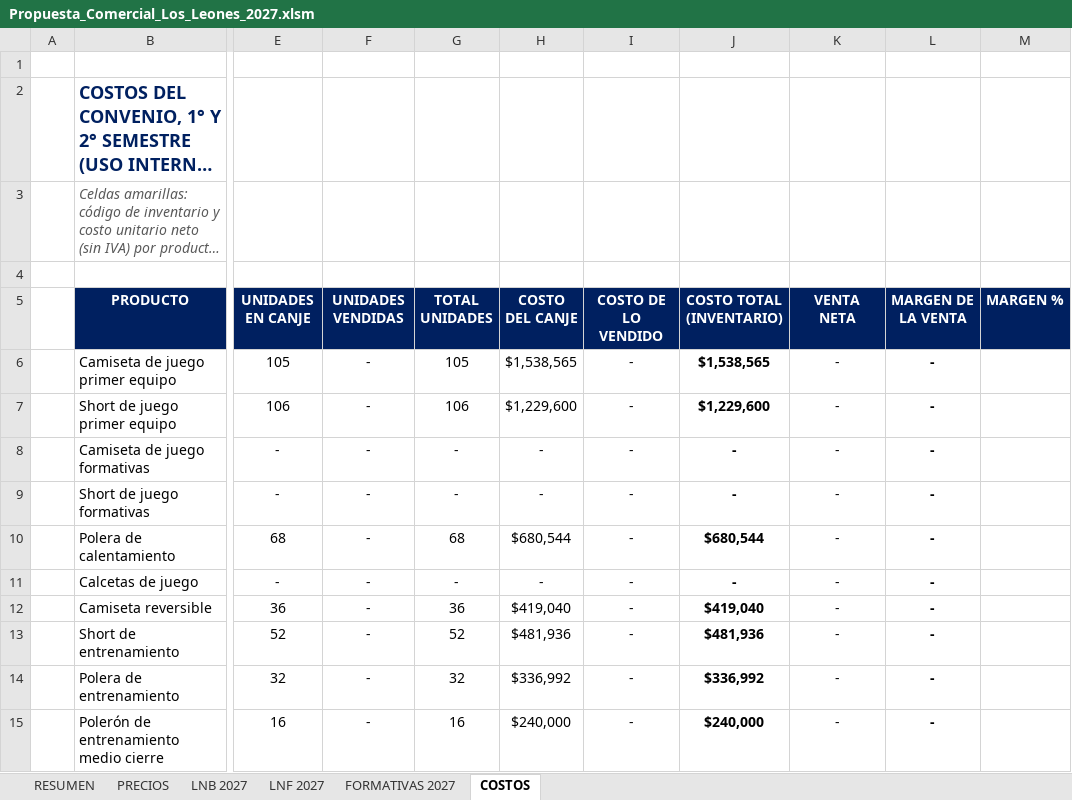
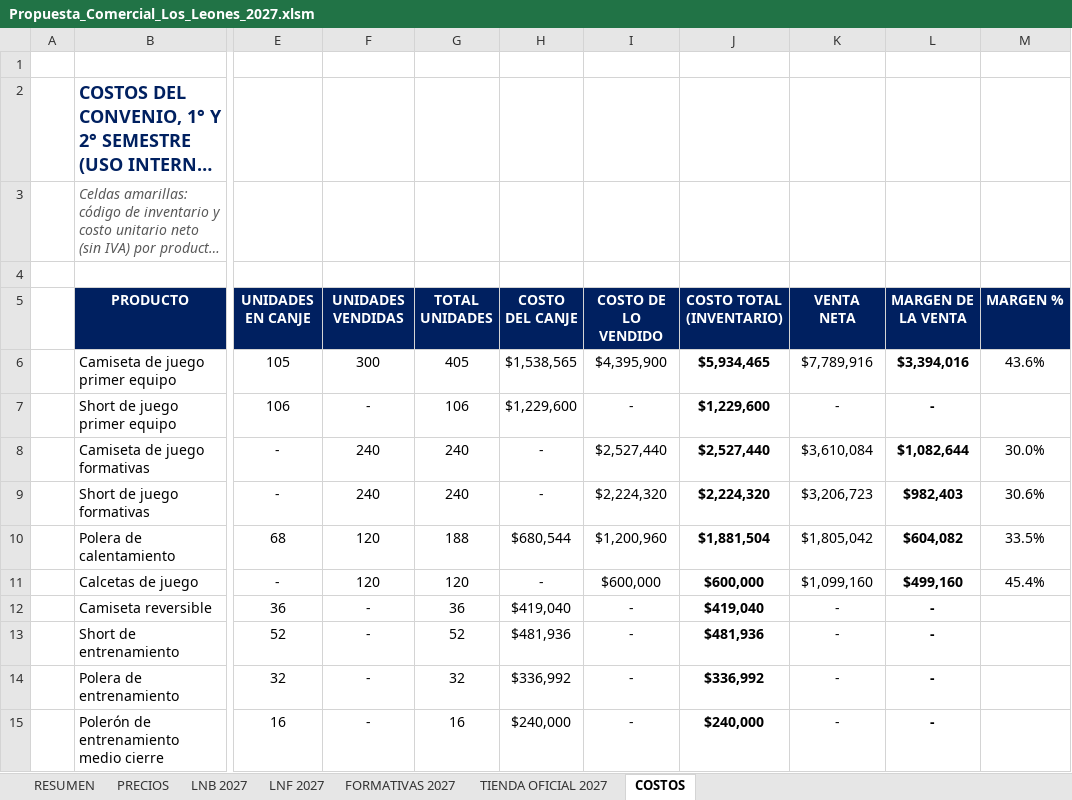
Before and after one commit to seanduarteu-cyber/PRODUCCION-PLAYMAKER, an Excel workbook: propuestas/leones-quilpue/Propuesta_Comercial_Los_Leones_2027.xlsm, sheet COSTOS, drawn as a sheet; only a part is shown, gaps mark what is left out; long unchanged cells end in …; values as stored, in another font and other column widths than the file's, no borders; charts and pictures and conditional formats not drawn; the diff covers the shown part only; the diff names each change by its address in the sheet, - before the commit and + after, or states it on an @@ line.

```diff
--- a/propuestas/leones-quilpue/Propuesta_Comercial_Los_Leones_2027.xlsm (sheet COSTOS)
+++ b/propuestas/leones-quilpue/Propuesta_Comercial_Los_Leones_2027.xlsm (sheet COSTOS)
+sheet tab: TIENDA OFICIAL 2027
-F6 (UNIDADES VENDIDAS): -
+F6 (UNIDADES VENDIDAS): 300
-G6 (TOTAL UNIDADES): 105
+G6 (TOTAL UNIDADES): 405
-I6 (COSTO DE LO VENDIDO): -
+I6 (COSTO DE LO VENDIDO): $4,395,900
-J6 (COSTO TOTAL (INVENTARIO)): $1,538,565
+J6 (COSTO TOTAL (INVENTARIO)): $5,934,465
-K6 (VENTA NETA): -
+K6 (VENTA NETA): $7,789,916
-L6 (MARGEN DE LA VENTA): -
+L6 (MARGEN DE LA VENTA): $3,394,016
-M6 (MARGEN %): (empty)
+M6 (MARGEN %): 43.6%
-F8:F9 (UNIDADES VENDIDAS): -
+F8:F9 (UNIDADES VENDIDAS): 240
-G8:G9 (TOTAL UNIDADES): -
+G8:G9 (TOTAL UNIDADES): 240
-I8 (COSTO DE LO VENDIDO): -
+I8 (COSTO DE LO VENDIDO): $2,527,440
-J8 (COSTO TOTAL (INVENTARIO)): -
+J8 (COSTO TOTAL (INVENTARIO)): $2,527,440
-K8 (VENTA NETA): -
+K8 (VENTA NETA): $3,610,084
-L8 (MARGEN DE LA VENTA): -
+L8 (MARGEN DE LA VENTA): $1,082,644
-M8 (MARGEN %): (empty)
+M8 (MARGEN %): 30.0%
-I9 (COSTO DE LO VENDIDO): -
+I9 (COSTO DE LO VENDIDO): $2,224,320
-J9 (COSTO TOTAL (INVENTARIO)): -
+J9 (COSTO TOTAL (INVENTARIO)): $2,224,320
-K9 (VENTA NETA): -
+K9 (VENTA NETA): $3,206,723
-L9 (MARGEN DE LA VENTA): -
+L9 (MARGEN DE LA VENTA): $982,403
-M9 (MARGEN %): (empty)
+M9 (MARGEN %): 30.6%
-F10:F11 (UNIDADES VENDIDAS): -
+F10:F11 (UNIDADES VENDIDAS): 120
-G10 (TOTAL UNIDADES): 68
+G10 (TOTAL UNIDADES): 188
-I10 (COSTO DE LO VENDIDO): -
+I10 (COSTO DE LO VENDIDO): $1,200,960
-J10 (COSTO TOTAL (INVENTARIO)): $680,544
+J10 (COSTO TOTAL (INVENTARIO)): $1,881,504
-K10 (VENTA NETA): -
+K10 (VENTA NETA): $1,805,042
-L10 (MARGEN DE LA VENTA): -
+L10 (MARGEN DE LA VENTA): $604,082
-M10 (MARGEN %): (empty)
+M10 (MARGEN %): 33.5%
-G11 (TOTAL UNIDADES): -
+G11 (TOTAL UNIDADES): 120
-I11 (COSTO DE LO VENDIDO): -
+I11 (COSTO DE LO VENDIDO): $600,000
-J11 (COSTO TOTAL (INVENTARIO)): -
+J11 (COSTO TOTAL (INVENTARIO)): $600,000
-K11 (VENTA NETA): -
+K11 (VENTA NETA): $1,099,160
-L11 (MARGEN DE LA VENTA): -
+L11 (MARGEN DE LA VENTA): $499,160
-M11 (MARGEN %): (empty)
+M11 (MARGEN %): 45.4%
```
Also changed, not shown: 1 added row and 39 edited cells elsewhere in this sheet, sheet FORMATIVAS 2027, sheet RESUMEN, sheet LNF 2027, formulas that keep their value, charts or pictures, 1 other file.
